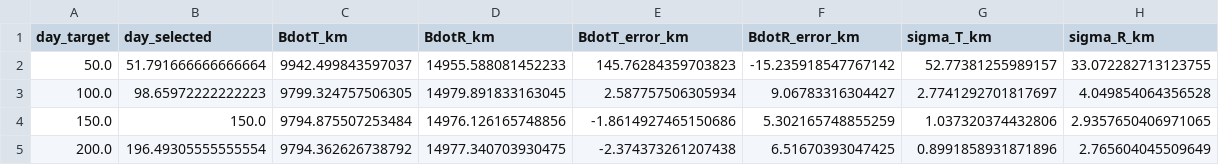
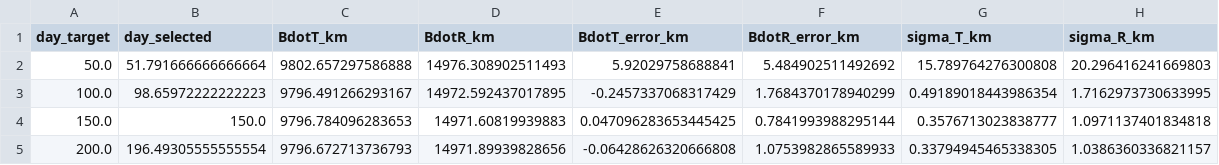
Before and after one commit to Xerxes-Wants-Sleep/ASEN-6080, a CSV file: Homework/Proj2/Validation Plots/bplane_arc_summary.csv, drawn as a sheet.

```diff
--- a/Homework/Proj2/Validation Plots/bplane_arc_summary.csv
+++ b/Homework/Proj2/Validation Plots/bplane_arc_summary.csv
@@ -1,5 +1,5 @@
 day_target,day_selected,BdotT_km,BdotR_km,BdotT_error_km,BdotR_error_km,sigma_T_km,sigma_R_km
-50.0,51.791666666666664,9942.499843597037,14955.588081452233,145.76284359703823,-15.235918547767142,52.77381255989157,33.072282713123755
-100.0,98.65972222222223,9799.324757506305,14979.891833163045,2.587757506305934,9.06783316304427,2.7741292701817697,4.049854064356528
-150.0,150.0,9794.875507253484,14976.126165748856,-1.8614927465150686,5.302165748855259,1.037320374432806,2.9357650406971065
-200.0,196.49305555555554,9794.362626738792,14977.340703930475,-2.374373261207438,6.51670393047425,0.8991858931871896,2.765604045509649
+50.0,51.791666666666664,9802.657297586888,14976.308902511493,5.92029758688841,5.484902511492692,15.789764276300808,20.296416241669803
+100.0,98.65972222222223,9796.491266293167,14972.592437017895,-0.2457337068317429,1.7684370178940299,0.49189018443986354,1.7162973730633995
+150.0,150.0,9796.784096283653,14971.60819939883,0.047096283653445425,0.7841993988295144,0.3576713023838777,1.0971137401834818
+200.0,196.49305555555554,9796.672713736793,14971.89939828656,-0.06428626320666808,1.0753982865589933,0.33794945465338305,1.0386360336821157
```
Also changed, not shown: 8 other files.
